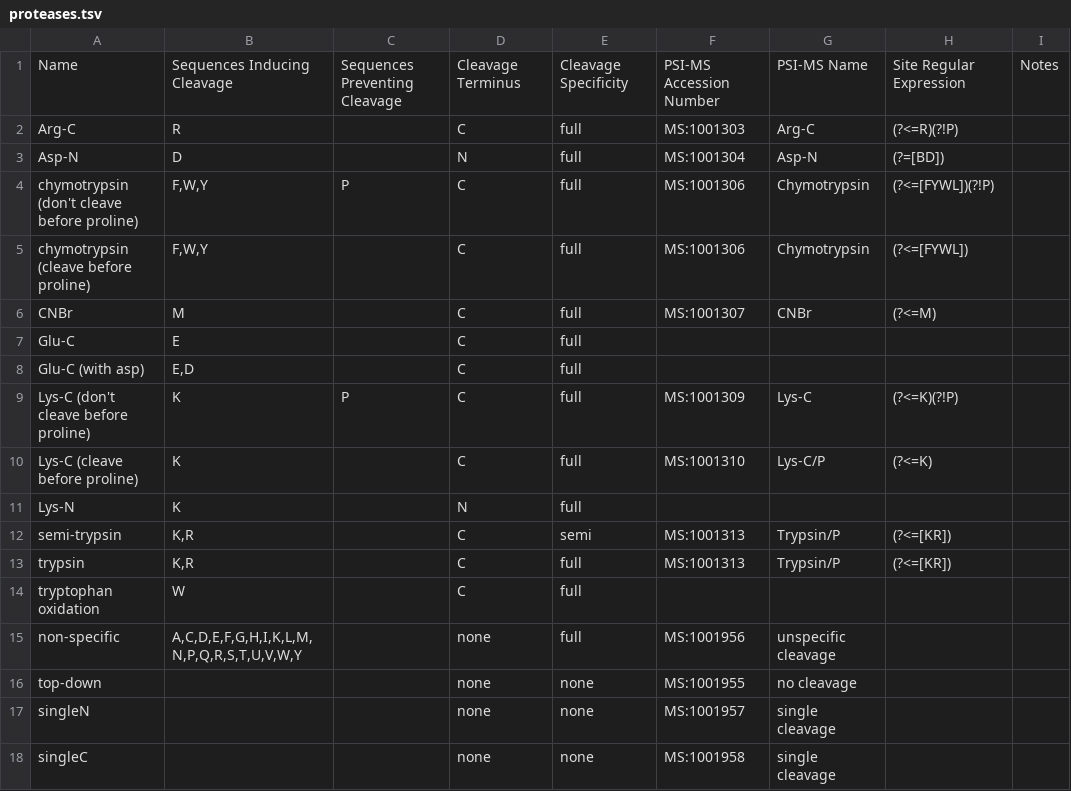
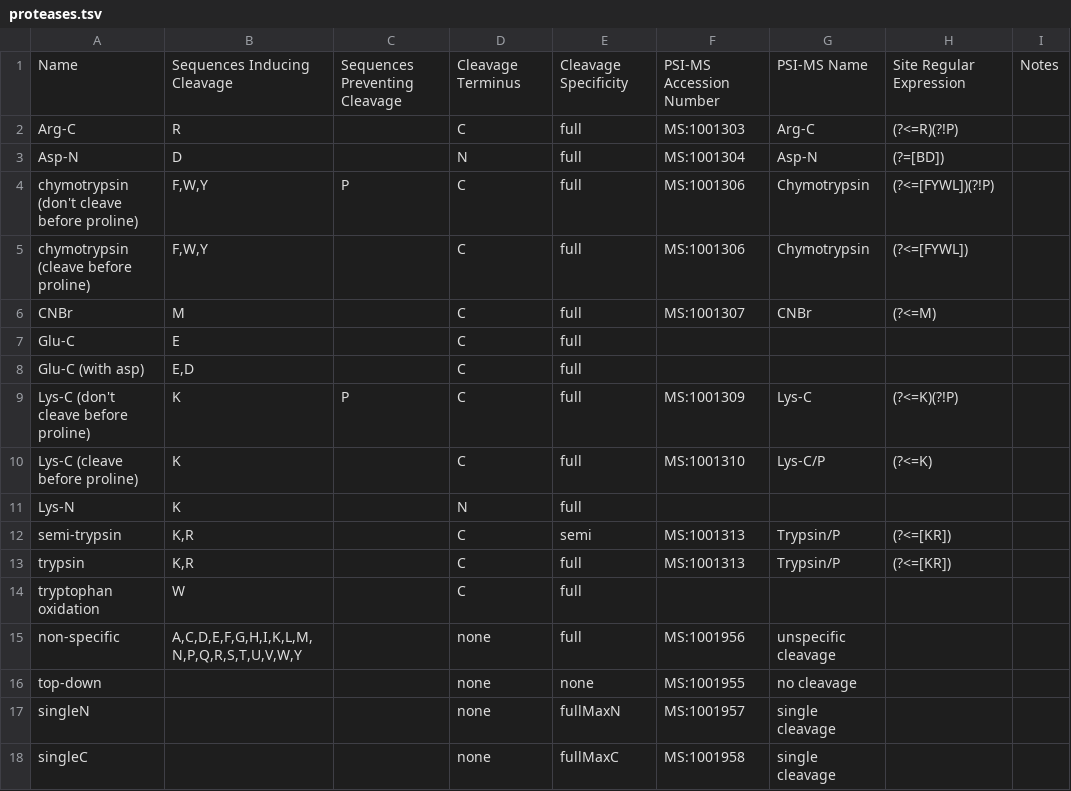
Before and after one commit to smith-chem-wisc/MetaMorpheus, a TSV file: EngineLayer/Data/proteases.tsv, drawn as a sheet.

```diff
--- a/EngineLayer/Data/proteases.tsv
+++ b/EngineLayer/Data/proteases.tsv
@@ -16,3 +16,3 @@ non-specific	A,C,D,E,F,G,H,I,K,L,M,N,P,Q,R,S,T,U,V,W,Y		none	full	MS:1001956	uns
 top-down			none	none	MS:1001955	no cleavage		
-singleN			none	none	MS:1001957	single cleavage		
-singleC			none	none	MS:1001958	single cleavage	
+singleN			none	fullMaxN	MS:1001957	single cleavage		
+singleC			none	fullMaxC	MS:1001958	single cleavage	
```
Also changed, not shown: 1 other file.
